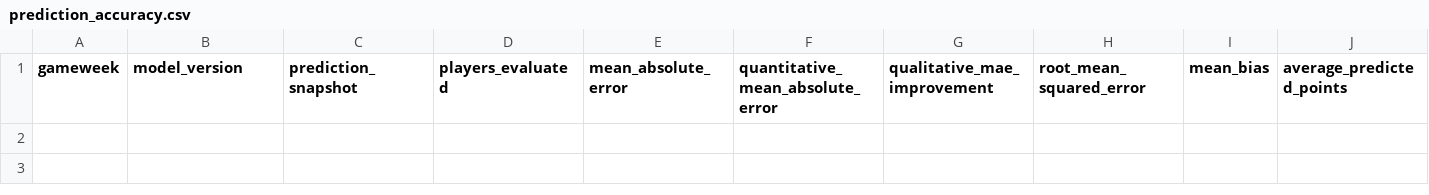
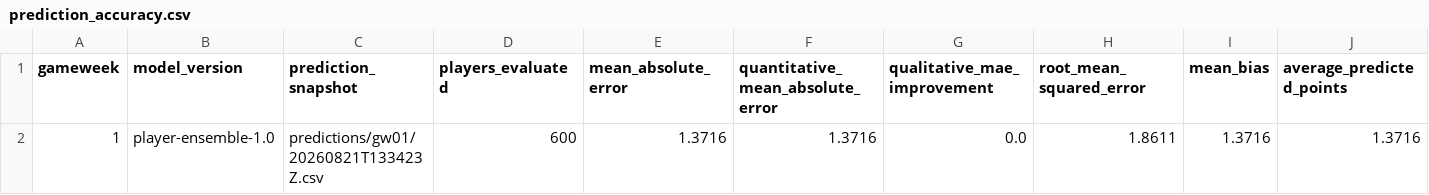
Before and after one commit to tametheboardgame/fpl-data-model, a CSV file: data/chatgpt/prediction_accuracy.csv, drawn as a sheet; only a part is shown; rows hold the shown columns only; the diff names each change by its address in the sheet, - before the commit and + after, or states it on an @@ line.

```diff
--- a/data/chatgpt/prediction_accuracy.csv
+++ b/data/chatgpt/prediction_accuracy.csv
+row 2: 1 | player-ensemble-1.0 | predictions/gw01/20260821T133423Z.csv | 600 | 1.3716 | 1.3716 | 0.0 | 1.8611 | 1.3716 | 1.3716
```
Also changed, not shown: data/chatgpt/player_projection_horizons.csv, data/chatgpt/player_rolling_features.csv, 15 other files.
